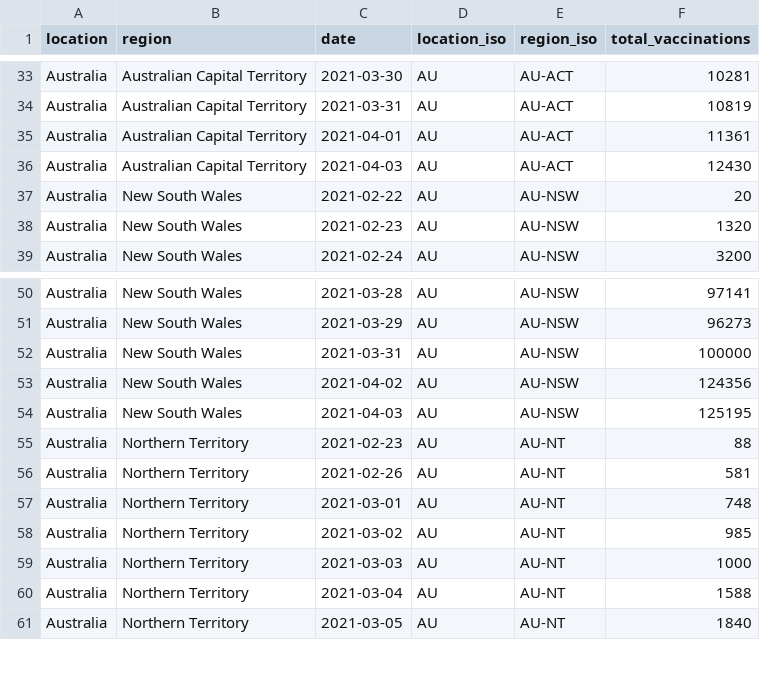
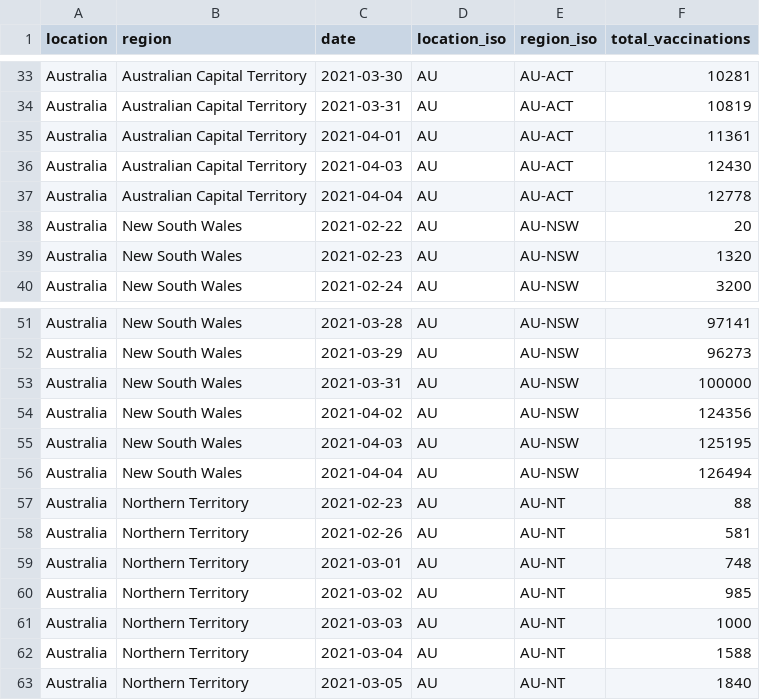
Before and after one commit to sociepy/covid19-vaccination-subnational, a CSV file: data/countries/Australia.csv, drawn as a sheet; only a part is shown, gaps mark what is left out.

```diff
--- a/data/countries/Australia.csv
+++ b/data/countries/Australia.csv
@@ -36,2 +36,3 @@ Australia,Australian Capital Territory,2021-04-01,AU,AU-ACT,11361
 Australia,Australian Capital Territory,2021-04-03,AU,AU-ACT,12430
+Australia,Australian Capital Territory,2021-04-04,AU,AU-ACT,12778
 Australia,New South Wales,2021-02-22,AU,AU-NSW,20
@@ -54,2 +55,3 @@ Australia,New South Wales,2021-04-02,AU,AU-NSW,124356
 Australia,New South Wales,2021-04-03,AU,AU-NSW,125195
+Australia,New South Wales,2021-04-04,AU,AU-NSW,126494
 Australia,Northern Territory,2021-02-23,AU,AU-NT,88
```
Also changed, not shown: data/countries/Chile.csv, data/countries/Peru.csv, 7 other files.
